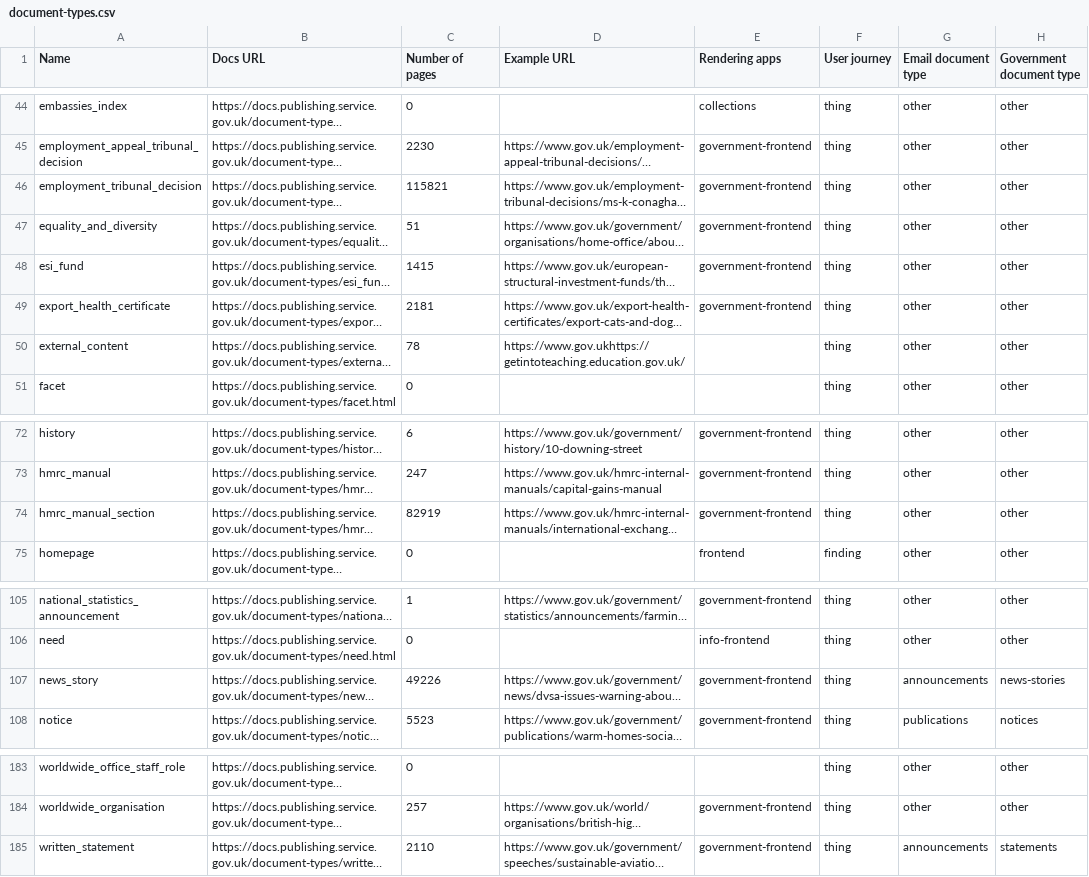
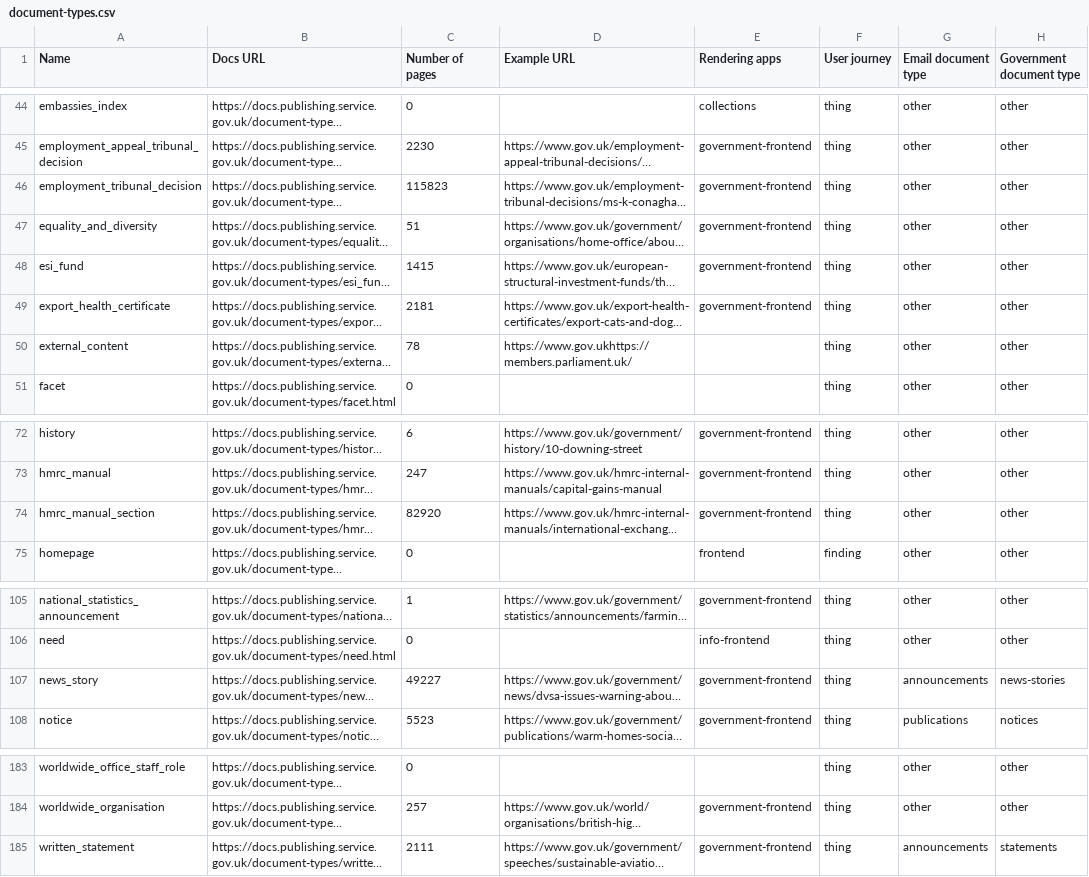
Before and after one commit to alphagov/govuk-developer-docs, a CSV file: document-types.csv, drawn as a sheet; only a part is shown, gaps mark what is left out; long unchanged cells end in …; the diff names each change by its address in the sheet, - before the commit and + after, or states it on an @@ line.

```diff
--- a/document-types.csv
+++ b/document-types.csv
-C46 (Number of pages): 115821
+C46 (Number of pages): 115823
-D50 (Example URL): https://www.gov.ukhttps://getintoteaching.education.gov.uk/
+D50 (Example URL): https://www.gov.ukhttps://members.parliament.uk/
-C74 (Number of pages): 82919
+C74 (Number of pages): 82920
-C107 (Number of pages): 49226
+C107 (Number of pages): 49227
-C185 (Number of pages): 2110
+C185 (Number of pages): 2111
```
Also changed, not shown: 13 other files.
